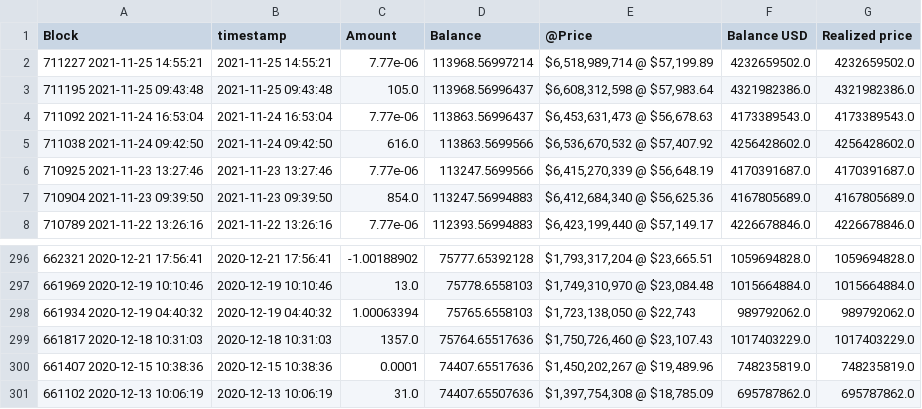
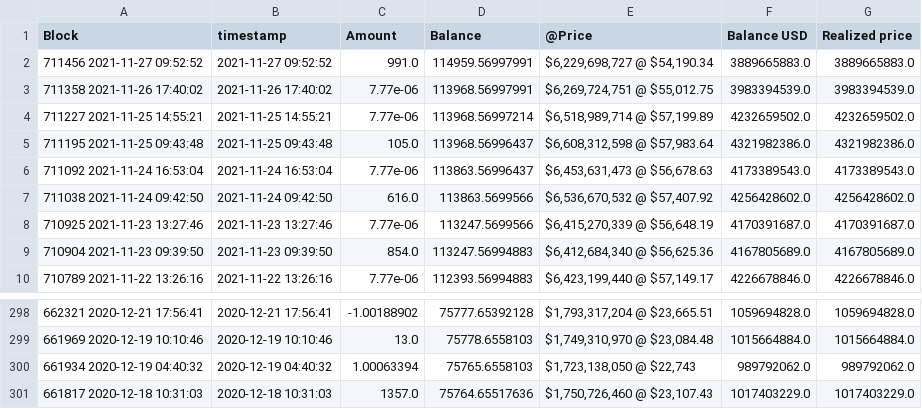
Before and after one commit to geniusnhu/daistats, a CSV file: rich_wallet.csv, drawn as a sheet; only a part is shown, gaps mark what is left out; removed rows and columns are numbered as before the commit, all else as after; the diff names each change by its address in the sheet, - before the commit and + after, or states it on an @@ line.

```diff
--- a/rich_wallet.csv
+++ b/rich_wallet.csv
+row 2: 711456 2021-11-27 09:52:52 | 2021-11-27 09:52:52 | 991.0 | 114959.56997991 | $6,229,698,727 @ $54,190.34 | 3889665883.0 | 3889665883.0
+row 3: 711358 2021-11-26 17:40:02 | 2021-11-26 17:40:02 | 7.77e-06 | 113968.56997991 | $6,269,724,751 @ $55,012.75 | 3983394539.0 | 3983394539.0
-row 300: 661407 2020-12-15 10:38:36 | 2020-12-15 10:38:36 | 0.0001 | 74407.65517636 | $1,450,202,267 @ $19,489.96 | 748235819.0 | 748235819.0
-row 301: 661102 2020-12-13 10:06:19 | 2020-12-13 10:06:19 | 31.0 | 74407.65507636 | $1,397,754,308 @ $18,785.09 | 695787862.0 | 695787862.0
```
Also changed, not shown: daistats_data.csv.
